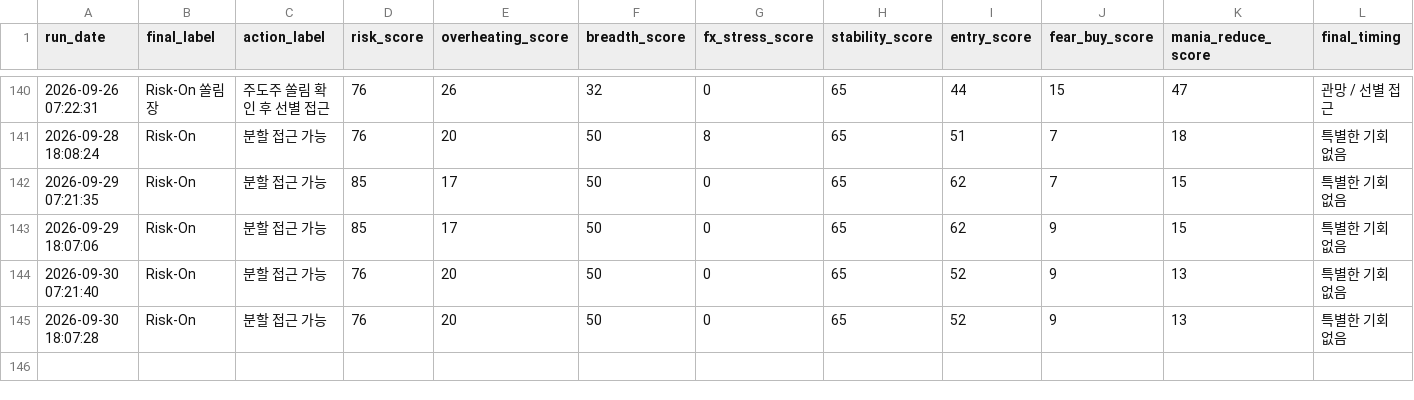
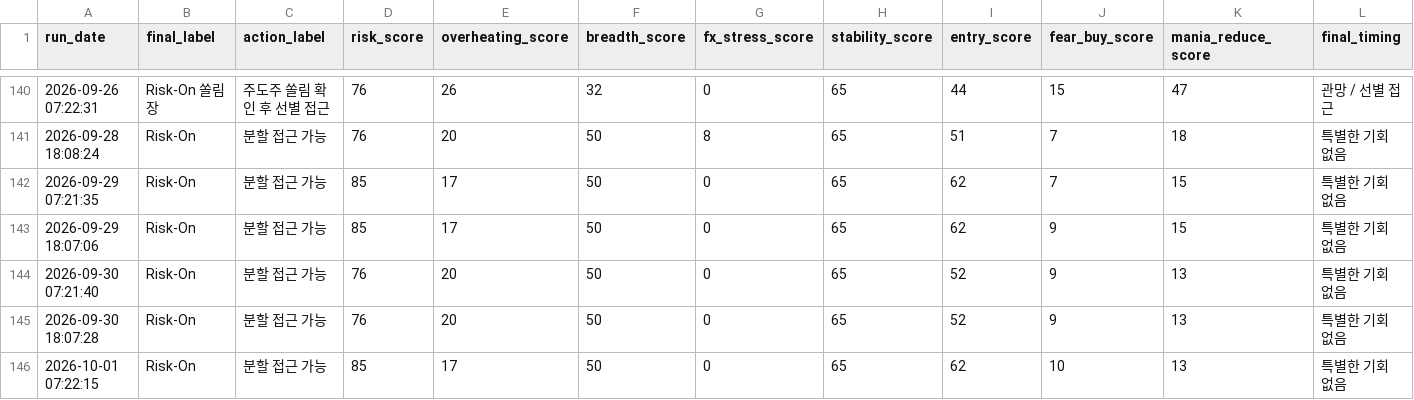
Before and after one commit to Woo-ook/market-brief-dashboard, a CSV file: daily_market_regime_log.csv, drawn as a sheet; only a part is shown, gaps mark what is left out; rows hold the shown columns only; the diff names each change by its address in the sheet, - before the commit and + after, or states it on an @@ line.

```diff
--- a/daily_market_regime_log.csv
+++ b/daily_market_regime_log.csv
+row 146: 2026-10-01 07:22:15 | Risk-On | 분할 접근 가능 | 85 | 17 | 50 | 0 | 65 | 62 | 10 | 13 | 특별한 기회 없음
```
Also changed, not shown: 4 other files.
